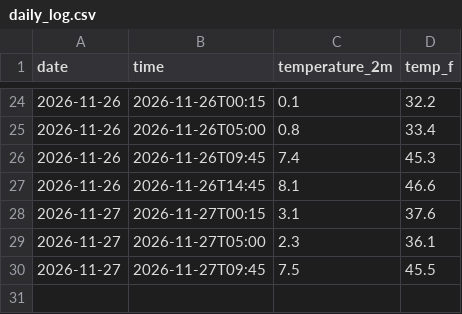
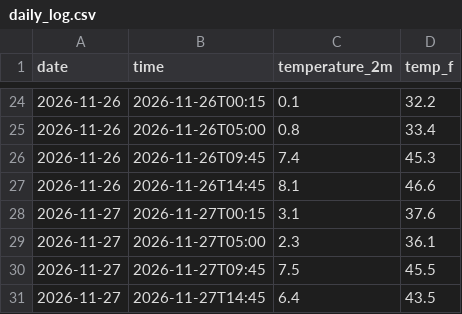
Before and after one commit to anyaswamy02-dot/weather-tracker, a CSV file: daily_log.csv, drawn as a sheet; only a part is shown, gaps mark what is left out.

```diff
--- a/daily_log.csv
+++ b/daily_log.csv
@@ -30 +30,2 @@ date,time,temperature_2m,temp_f
 2026-11-27,2026-11-27T09:45,7.5,45.5
+2026-11-27,2026-11-27T14:45,6.4,43.5
```
Also changed, not shown: 1 other file.
